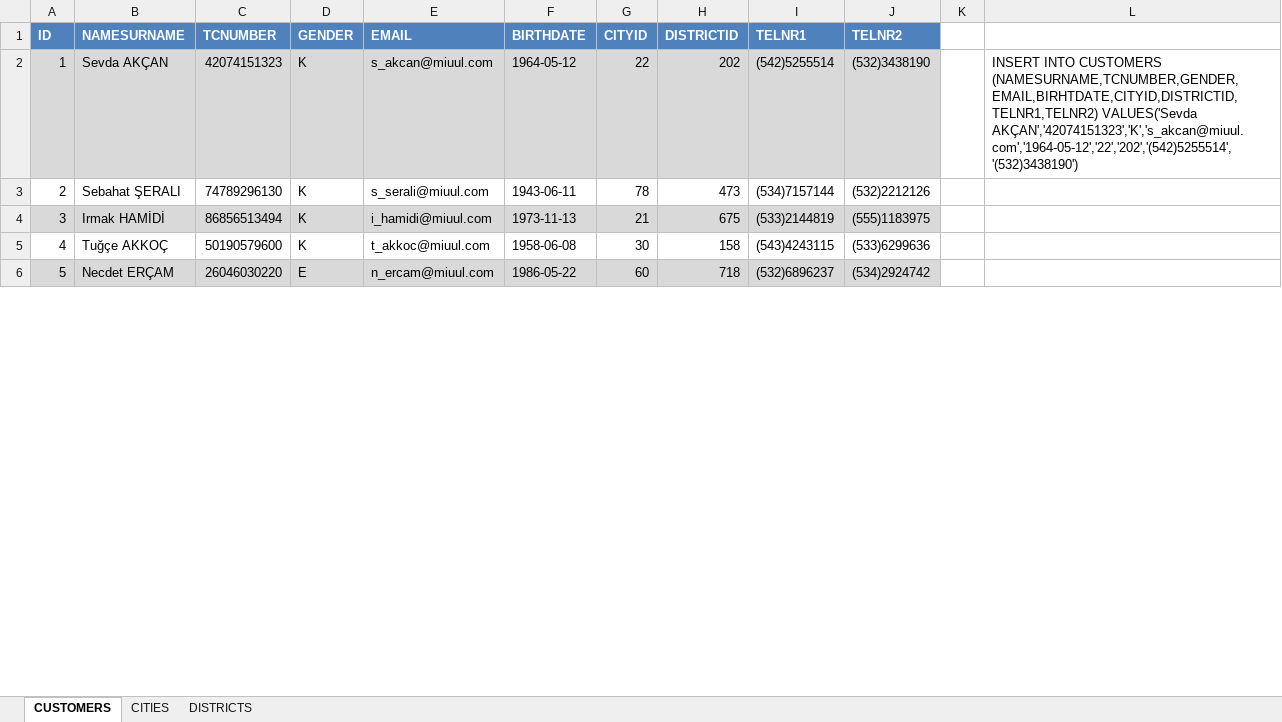
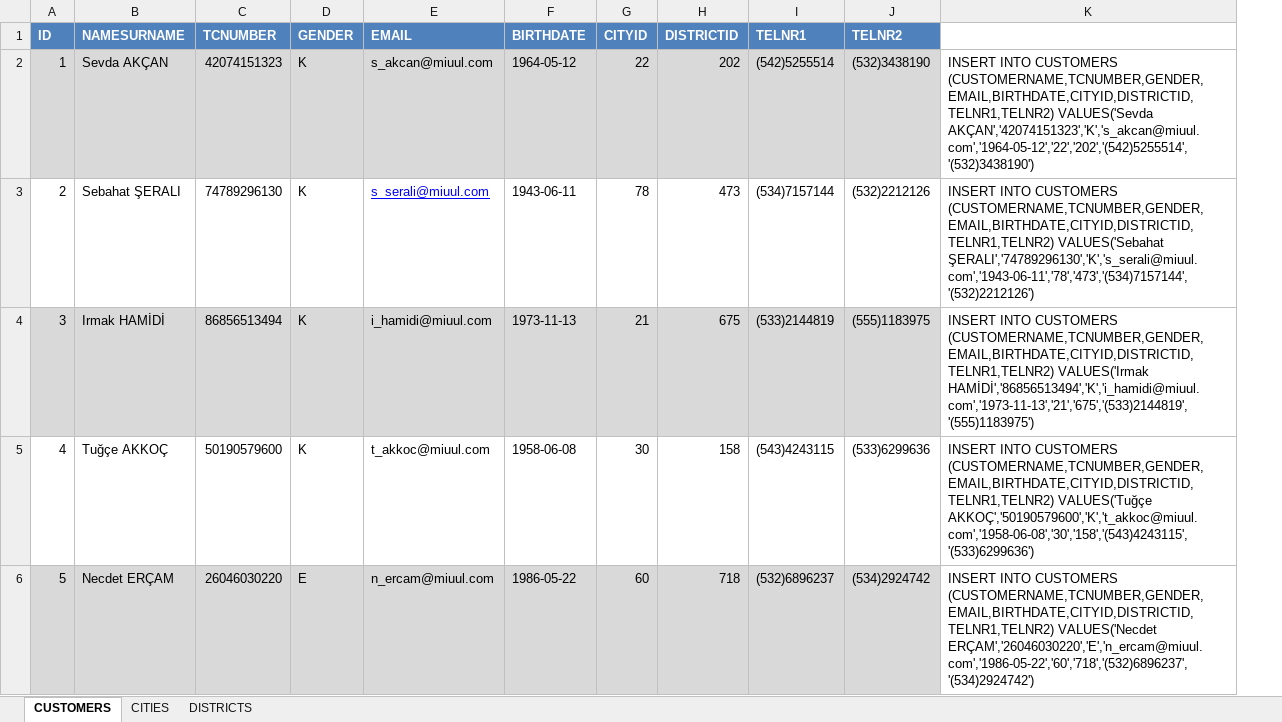
Before and after one commit to ServerToMbak/SQL, an Excel workbook: CUSTOMERS.xlsx, sheet CUSTOMERS, drawn as a sheet; only a part is shown; values as stored, in another font and other column widths than the file's, no borders; removed rows and columns are numbered as before the commit, all else as after; the diff names each change by its address in the sheet, - before the commit and + after, or states it on an @@ line.

```diff
--- a/CUSTOMERS.xlsx (sheet CUSTOMERS)
+++ b/CUSTOMERS.xlsx (sheet CUSTOMERS)
-column K, empty
-column L, row 2: INSERT INTO CUSTOMERS (NAMESURNAME,TCNUMBER,GENDER,EMAIL,BIRHTDATE,CITYID,DISTRICTID,TELNR1,TELNR2) VALUES('Sevda AKÇAN','42074151323','K','s_akcan@miuul.com','1964-05-12','22','202','(542)5255514','(532)3438190')
+column K, rows 2-6: INSERT INTO CUSTOMERS (CUSTOMERNAME,TCNUMBER,GENDER,EMAIL,BIRTHDATE,CITYID,DISTRICTID,TELNR1,TELNR2) VALUES('Sevda AKÇAN','42074151323','K','s_akcan@miuul.com','1964-05-12','22','202','(542)5255514','(532)3438190') | INSERT INTO CUSTOMERS (CUSTOMERNAME,TCNUMBER,GENDER,EMAIL,BIRTHDATE,CITYID,DISTRICTID,TELNR1,TELNR2) VALUES('Sebahat ŞERALI','74789296130','K','s_serali@miuul.com','1943-06-11','78','473','(534)7157144','(532)2212126') | INSERT INTO CUSTOMERS (CUSTOMERNAME,TCNUMBER,GENDER,EMAIL,BIRTHDATE,CITYID,DISTRICTID,TELNR1,TELNR2) VALUES('Irmak HAMİDİ','86856513494','K','i_hamidi@miuul.com','1973-11-13','21','675','(533)2144819','(555)1183975') | INSERT INTO CUSTOMERS (CUSTOMERNAME,TCNUMBER,GENDER,EMAIL,BIRTHDATE,CITYID,DISTRICTID,TELNR1,TELNR2) VALUES('Tuğçe AKKOÇ','50190579600','K','t_akkoc@miuul.com','1958-06-08','30','158','(543)4243115','(533)6299636') | INSERT INTO CUSTOMERS (CUSTOMERNAME,TCNUMBER,GENDER,EMAIL,BIRTHDATE,CITYID,DISTRICTID,TELNR1,TELNR2) VALUES('Necdet ERÇAM','26046030220','E','n_ercam@miuul.com','1986-05-22','60','718','(532)6896237','(534)2924742')
@@ E3 underline: off → on, text colour: black → #0000FF @@
```
Also changed, not shown: 3 other files.
